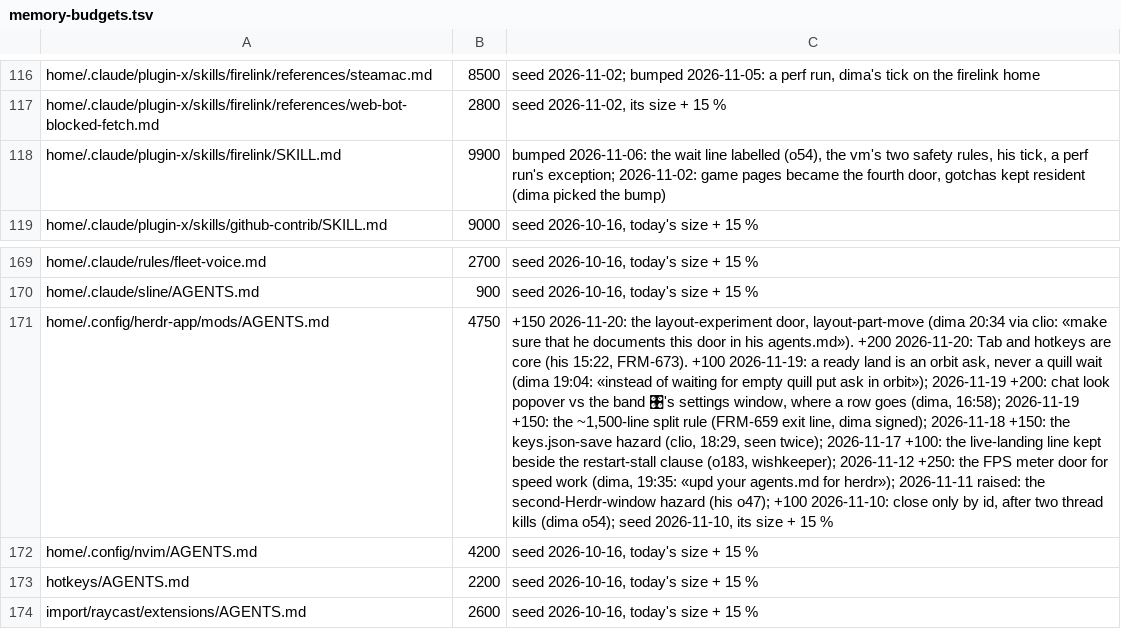
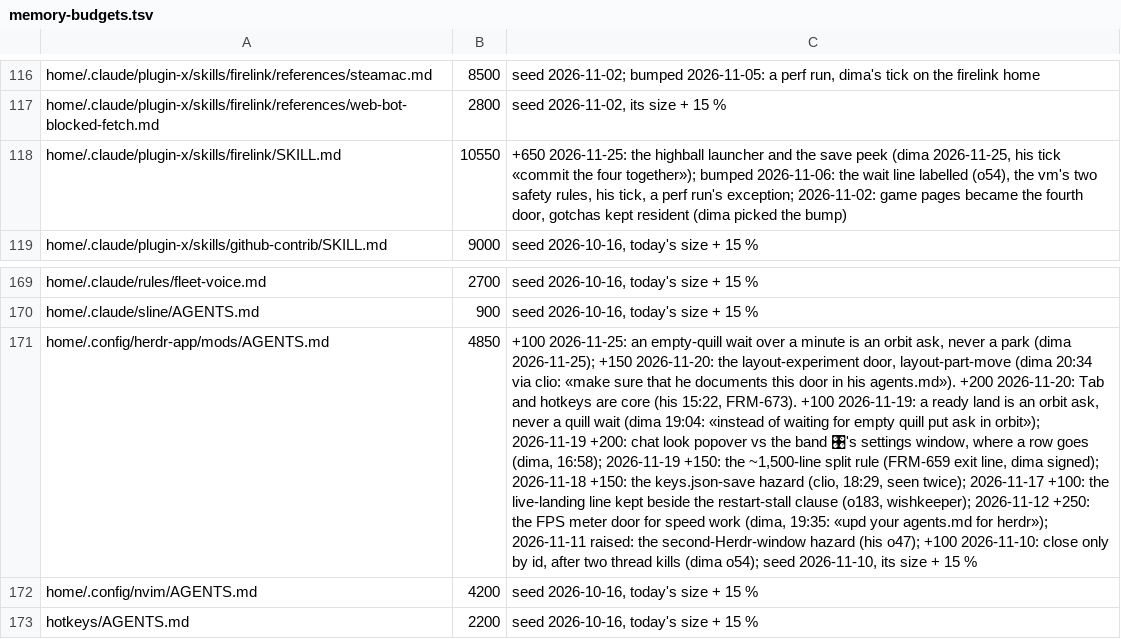
Before and after one commit to dvakatsiienko/frame, a TSV file: recipes/nurture-memory/scripts/memory-budgets.tsv, drawn as a sheet; only a part is shown, gaps mark what is left out; the shorter side is filled out with more unchanged rows; the diff names each change by its address in the sheet, - before the commit and + after, or states it on an @@ line.

Commit message:
🔧 herdr mods: an empty quill is asked for in orbit after a minute, never waited on
Agent: clio · Claude Opus 5.5

```diff
--- a/recipes/nurture-memory/scripts/memory-budgets.tsv
+++ b/recipes/nurture-memory/scripts/memory-budgets.tsv
-B118: 9900
+B118: 10550
-C118: bumped 2026-11-06:…
+C118: +650 2026-11-25: the highball launcher and the save peek (dima 2026-11-25, his tick «commit the four together»); bumped 2026-11-06:…
-B171: 4750
+B171: 4850
-C171: +150 2026-11-20:…
+C171: +100 2026-11-25: an empty-quill wait over a minute is an orbit ask, never a park (dima 2026-11-25); +150 2026-11-20:…
```
Also changed, not shown: 1 other file.
